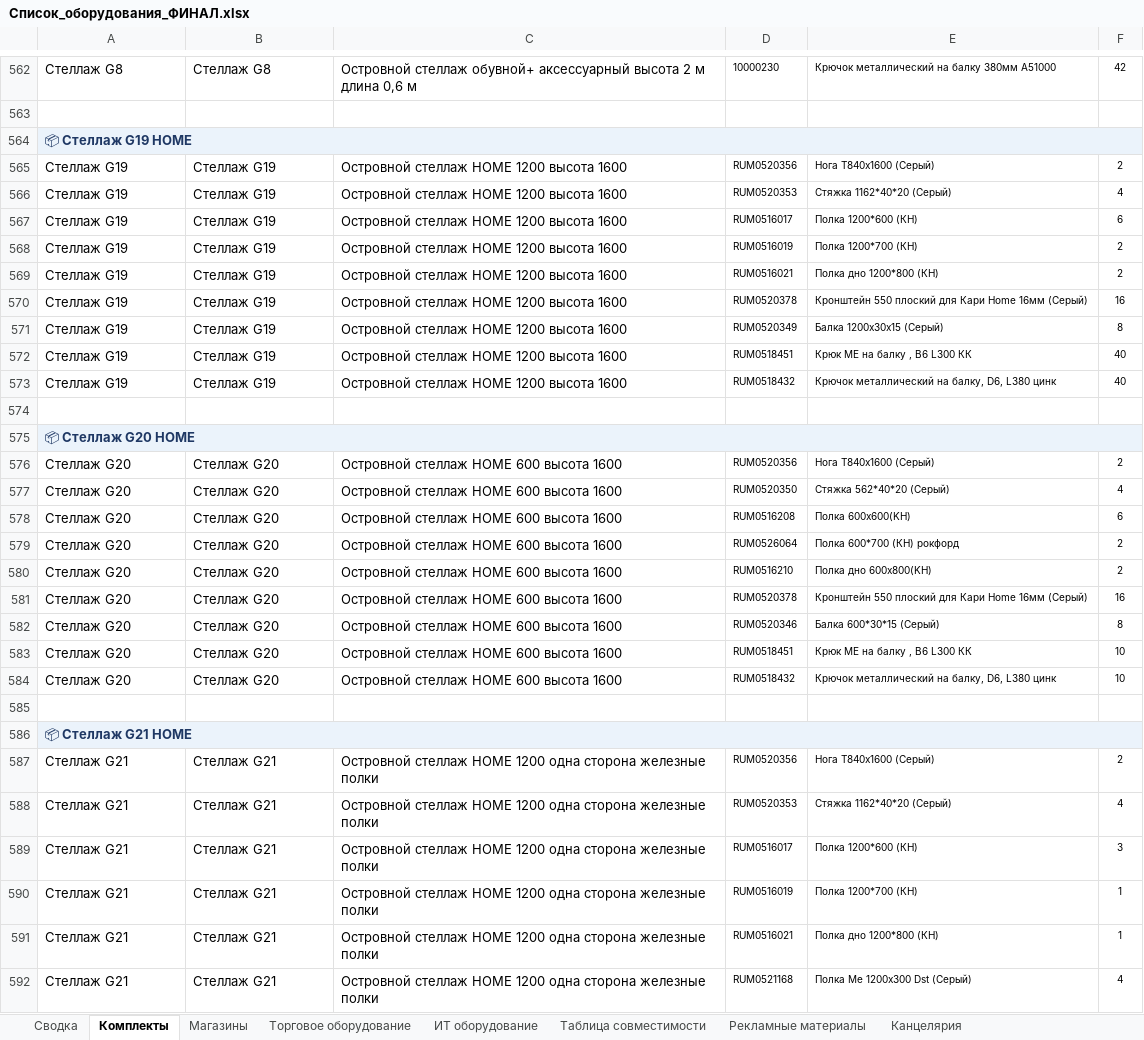
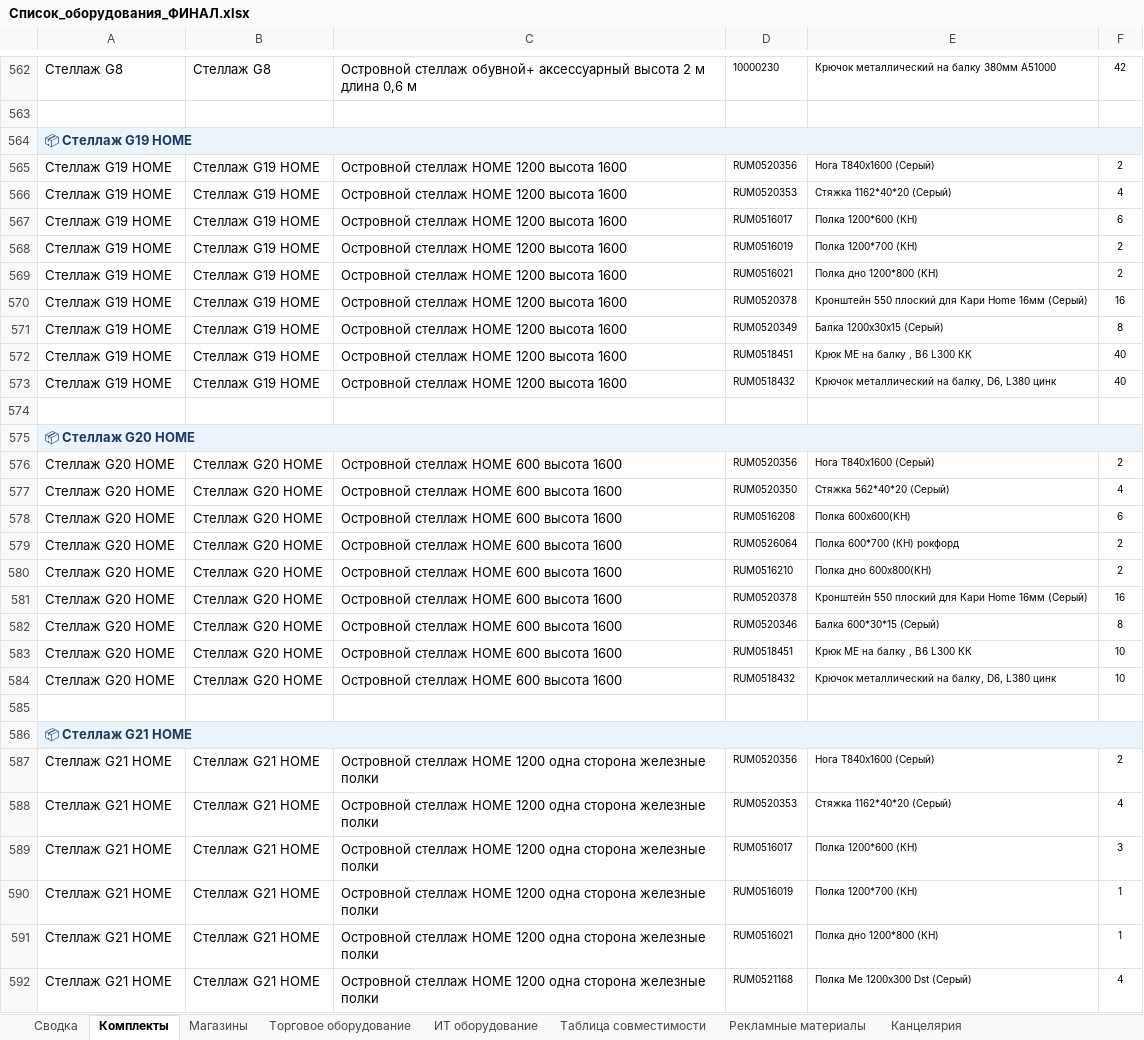
Before and after one commit to skbmaksim82-byte/Portal-zakazov, an Excel workbook: Список_оборудования_ФИНАЛ.xlsx, sheet Комплекты, drawn as a sheet; only a part is shown, gaps mark what is left out; values as stored, in another font and other column widths than the file's, no borders; the diff covers the shown part only; the diff names each change by its address in the sheet, - before the commit and + after, or states it on an @@ line.

Commit message:
Add files via upload

```diff
--- a/Список_оборудования_ФИНАЛ.xlsx (sheet Комплекты)
+++ b/Список_оборудования_ФИНАЛ.xlsx (sheet Комплекты)
-A565:A573: Стеллаж G19
+A565:A573: Стеллаж G19 HOME
-B565:B573: Стеллаж G19
+B565:B573: Стеллаж G19 HOME
-A576:A584: Стеллаж G20
+A576:A584: Стеллаж G20 HOME
-B576:B584: Стеллаж G20
+B576:B584: Стеллаж G20 HOME
-A587:A592: Стеллаж G21
+A587:A592: Стеллаж G21 HOME
-B587:B592: Стеллаж G21
+B587:B592: Стеллаж G21 HOME
```
Also changed, not shown: 256 edited cells elsewhere in this sheet.
